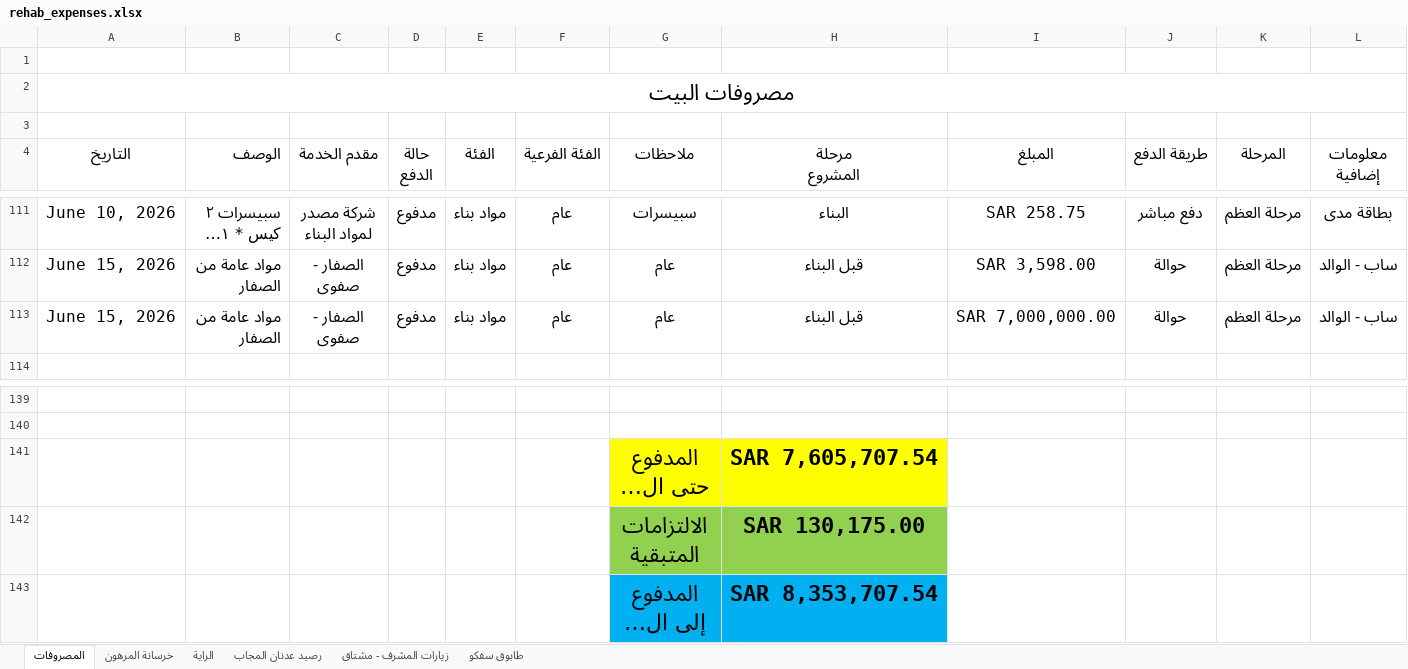
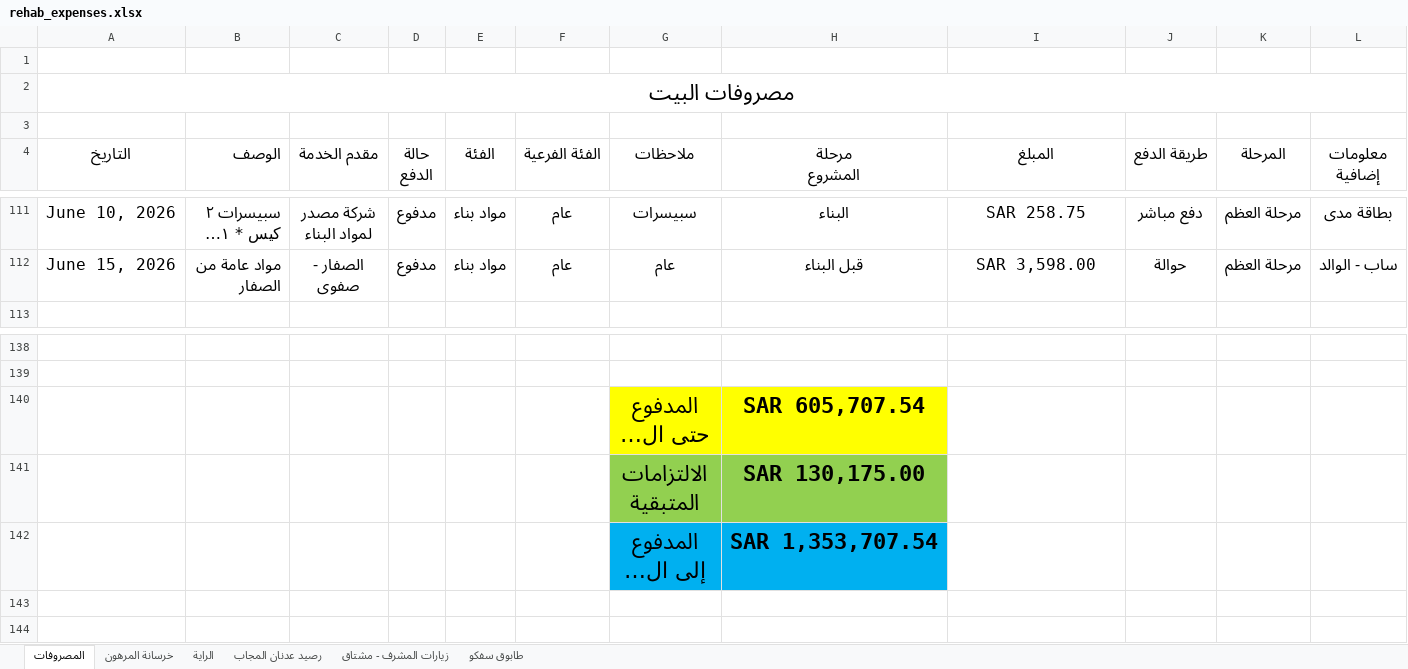
Before and after one commit to hussainalmoghalliq2024/rehab, an Excel workbook: rehab_expenses.xlsx, sheet المصروفات, drawn as a sheet; only a part is shown, gaps mark what is left out; long unchanged cells end in …; values as stored, in another font and other column widths than the file's, no borders; table styles not drawn; removed rows and columns are numbered as before the commit, all else as after; rows hold the shown columns only; the diff names each change by its address in the sheet, - before the commit and + after, or states it on an @@ line.

Commit message:
Add files via upload

```diff
--- a/rehab_expenses.xlsx (sheet المصروفات)
+++ b/rehab_expenses.xlsx (sheet المصروفات)
-row 113: June 15, 2026 | مواد عامة من الصفار | الصفار - صفوى | مدفوع | مواد بناء | عام | عام | قبل البناء | SAR 7,000,000.00 | حوالة | مرحلة العظم | ساب - الوالد
-H140 (مرحلة المشروع): SAR 7,605,707.54
+H140 (مرحلة المشروع): SAR 605,707.54
-H142 (مرحلة المشروع): SAR 8,353,707.54
+H142 (مرحلة المشروع): SAR 1,353,707.54
```
Also changed, not shown: formulas that keep their value.
